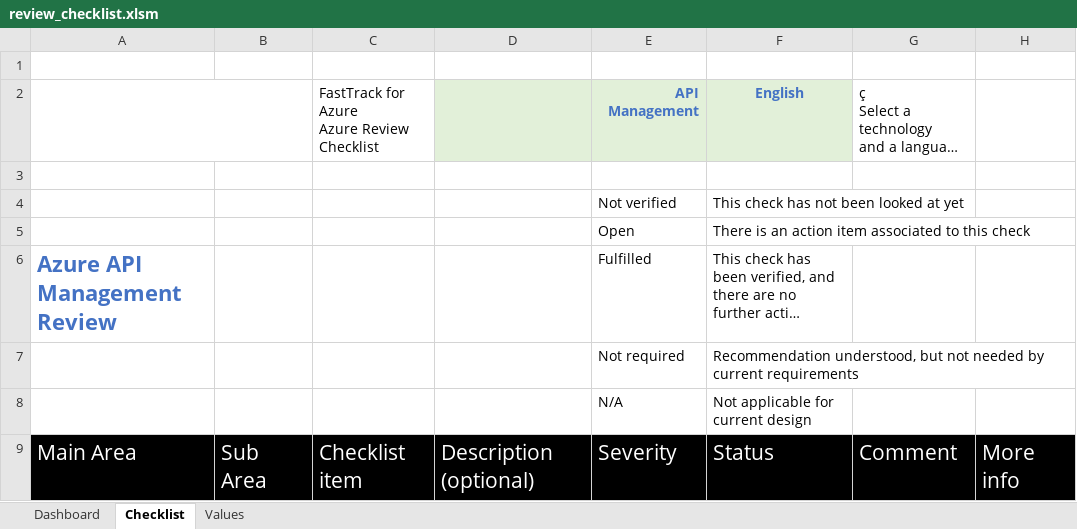
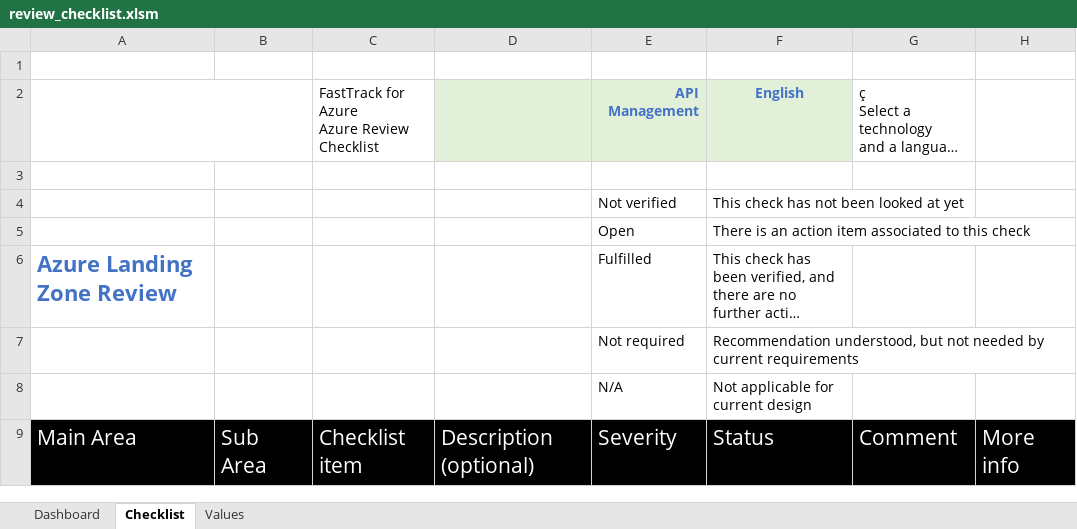
Before and after one commit to Azure/review-checklists, an Excel workbook: spreadsheet/review_checklist.xlsm, sheet Checklist, drawn as a sheet; only a part is shown; long unchanged cells end in …; values as stored, in another font and other column widths than the file's, no borders; charts and pictures and conditional formats not drawn; the diff covers the shown part only; the diff names each change by its address in the sheet, - before the commit and + after, or states it on an @@ line.

Commit message:
Updating review_checklist to add APIM in dropdown

```diff
--- a/spreadsheet/review_checklist.xlsm (sheet Checklist)
+++ b/spreadsheet/review_checklist.xlsm (sheet Checklist)
-A6: Azure API Management Review
+A6: Azure Landing Zone Review
```
Also changed, not shown: other rows of this sheet, sheet Dashboard, sheet Values, charts or pictures.
